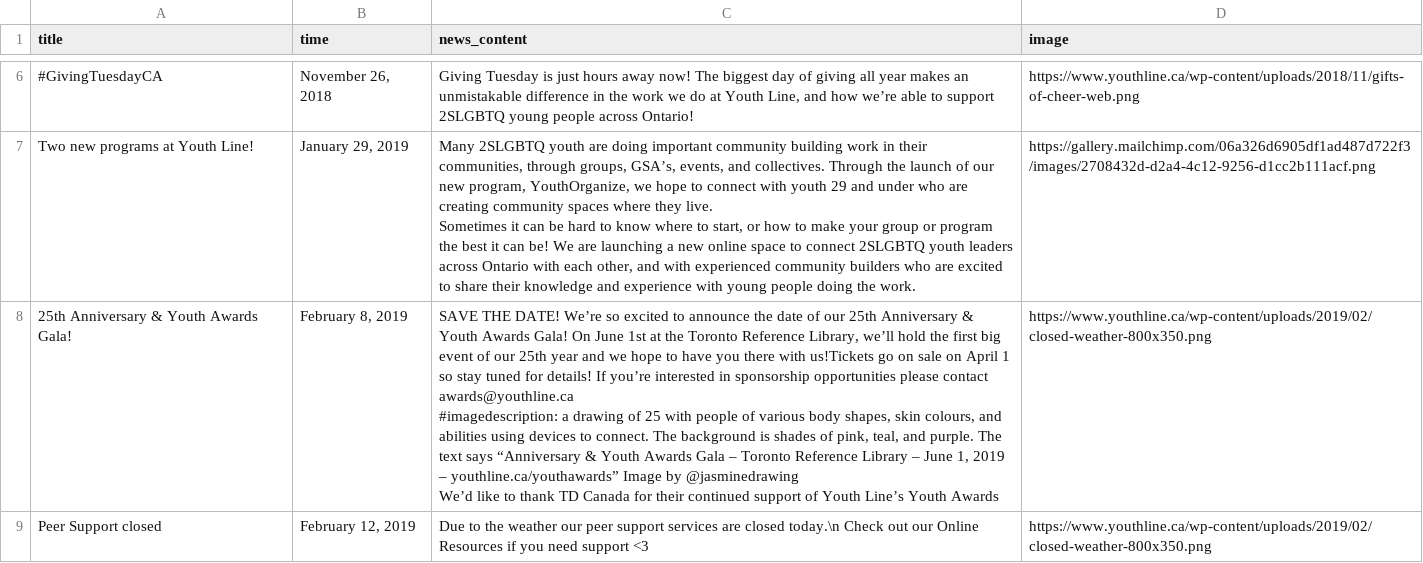
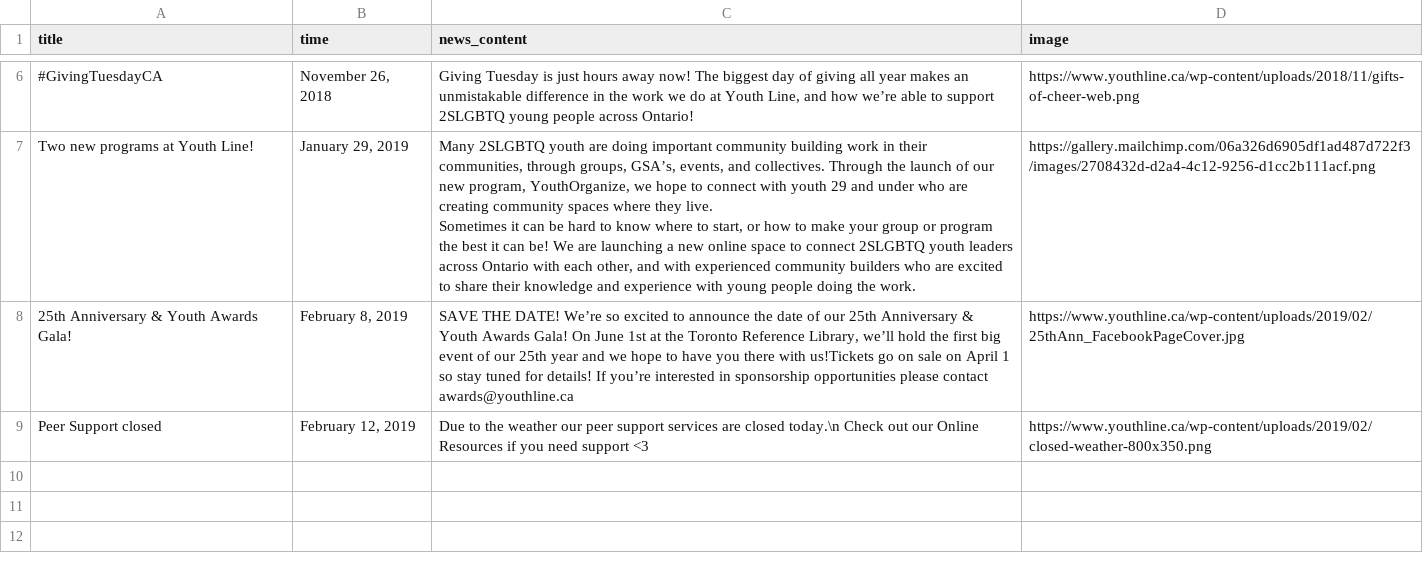
Before and after one commit to zoeShao/An-IOS-App, a CSV file: BackEnd/app/data/home.csv, drawn as a sheet; only a part is shown, gaps mark what is left out; ↵ is a line break in a cell; the diff names each change by its address in the sheet, - before the commit and + after, or states it on an @@ line.

```diff
--- a/BackEnd/app/data/home.csv
+++ b/BackEnd/app/data/home.csv
-C8 (news_content): …contact awards@youthline.ca ↵ #imagedescription: a drawing of 25 with people of various body shapes, skin colours, and abilities using devices to connect. The background is shades of pink, teal, and purple. The text says “Anniversary & Youth Awards Gala – Toronto Reference Library – June 1, 2019 – youthline.ca/youthawards” Image by @jasminedrawing ↵ We’d like to thank TD Canada for their continued support of Youth Line’s Youth Awards
+C8 (news_content): …contact awards@youthline.ca
-D8 (image): https://www.youthline.ca/wp-content/uploads/2019/02/closed-weather-800x350.png
+D8 (image): https://www.youthline.ca/wp-content/uploads/2019/02/25thAnn_FacebookPageCover.jpg
```
Also changed, not shown: 1 other file.
